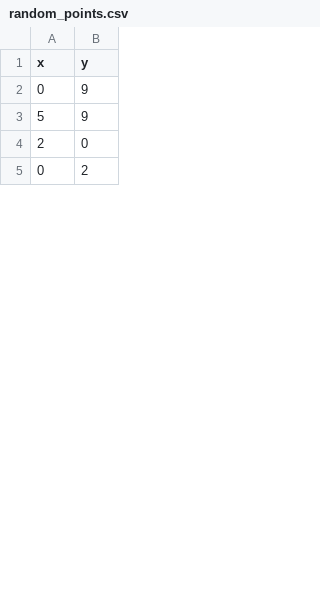
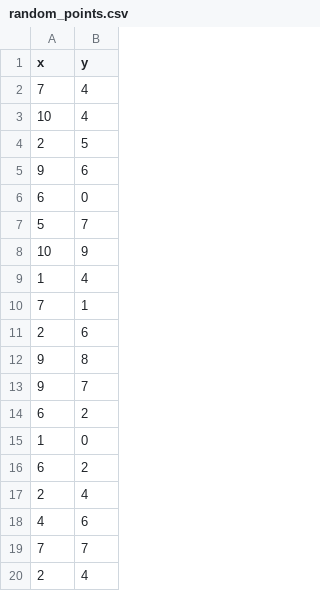
Before and after one commit to mikolajsztaba/net-traffic-warden, a CSV file: app/data/random_points.csv, drawn as a sheet; only a part is shown; the shorter side is filled out with more unchanged rows; the diff covers the shown part only.

```diff
--- a/app/data/random_points.csv
+++ b/app/data/random_points.csv
@@ -1,4 +1,20 @@
 x,y
-0,9
-5,9
-2,0
+7,4
+10,4
+2,5
+9,6
+6,0
+5,7
+10,9
+1,4
+7,1
+2,6
+9,8
+9,7
+6,2
+1,0
+6,2
+2,4
+4,6
+7,7
+2,4
```
Also changed, not shown: 38 added rows, 30 removed rows, 4 moved rows and 5 edited cells elsewhere in this file, 5 other files.
